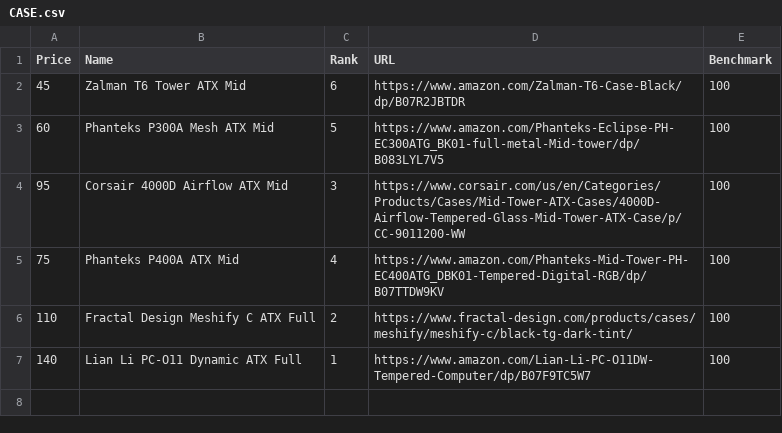
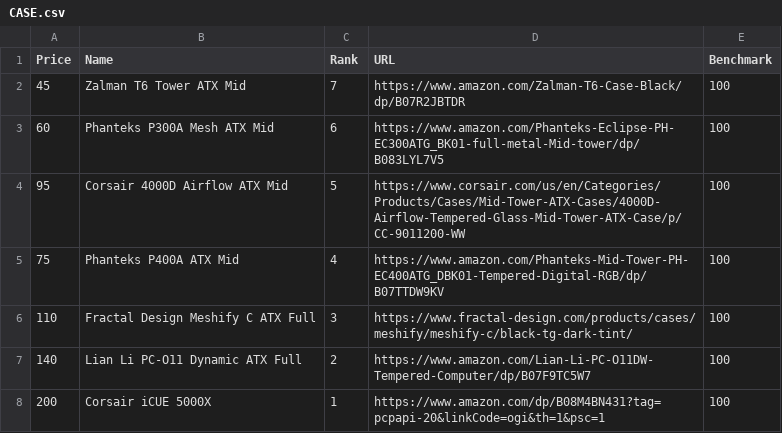
Before and after one commit to btagsip321/OptechOptimizer, a CSV file: data/CASE.csv, drawn as a sheet.

Commit message:
Update CASE.csv

```diff
--- a/data/CASE.csv
+++ b/data/CASE.csv
@@ -1,7 +1,8 @@
 Price,Name,Rank,URL,Benchmark
-45,Zalman T6 Tower ATX Mid,6,https://www.amazon.com/Zalman-T6-Case-Black/dp/B07R2JBTDR,100
-60,Phanteks P300A Mesh ATX Mid,5,https://www.amazon.com/Phanteks-Eclipse-PH-EC300ATG_BK01-full-metal-Mid-tower/dp/B083LYL7V5,100
-95,Corsair 4000D Airflow ATX Mid,3,https://www.corsair.com/us/en/Categories/Products/Cases/Mid-Tower-ATX-Cases/4000D-Airflow-Tempered-Glass-Mid-Tower-ATX-Case/p/CC-9011200-WW,100
+45,Zalman T6 Tower ATX Mid,7,https://www.amazon.com/Zalman-T6-Case-Black/dp/B07R2JBTDR,100
+60,Phanteks P300A Mesh ATX Mid,6,https://www.amazon.com/Phanteks-Eclipse-PH-EC300ATG_BK01-full-metal-Mid-tower/dp/B083LYL7V5,100
+95,Corsair 4000D Airflow ATX Mid,5,https://www.corsair.com/us/en/Categories/Products/Cases/Mid-Tower-ATX-Cases/4000D-Airflow-Tempered-Glass-Mid-Tower-ATX-Case/p/CC-9011200-WW,100
 75,Phanteks P400A ATX Mid,4,https://www.amazon.com/Phanteks-Mid-Tower-PH-EC400ATG_DBK01-Tempered-Digital-RGB/dp/B07TTDW9KV,100
-110,Fractal Design Meshify C ATX Full,2,https://www.fractal-design.com/products/cases/meshify/meshify-c/black-tg-dark-tint/,100
-140,Lian Li PC-O11 Dynamic ATX Full,1,https://www.amazon.com/Lian-Li-PC-O11DW-Tempered-Computer/dp/B07F9TC5W7,100
+110,Fractal Design Meshify C ATX Full,3,https://www.fractal-design.com/products/cases/meshify/meshify-c/black-tg-dark-tint/,100
+140,Lian Li PC-O11 Dynamic ATX Full,2,https://www.amazon.com/Lian-Li-PC-O11DW-Tempered-Computer/dp/B07F9TC5W7,100
+200,Corsair iCUE 5000X,1,https://www.amazon.com/dp/B08M4BN431?tag=pcpapi-20&linkCode=ogi&th=1&psc=1,100
```
